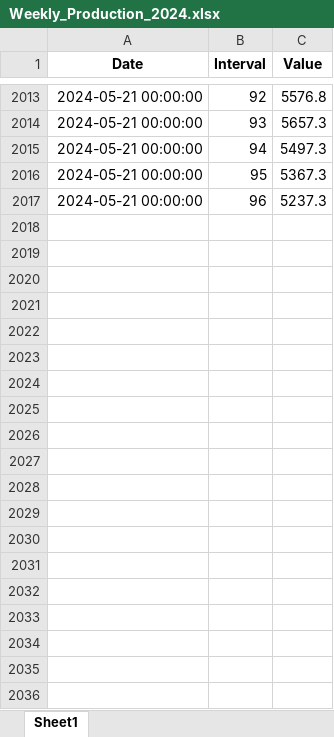
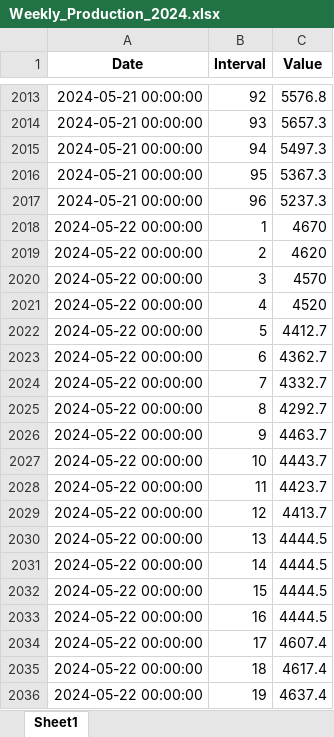
Before and after one commit to Andrei-Ionita/forecast_app, an Excel workbook: Market Fundamentals/Transelectrica_data/Cons_Prod_final/Weekly_Production_2024.xlsx, sheet Sheet1, drawn as a sheet; only a part is shown, gaps mark what is left out; values as stored, in another font and other column widths than the file's, no borders; the diff covers the shown part only; the diff names each change by its address in the sheet, - before the commit and + after, or states it on an @@ line.

```diff
--- a/Market Fundamentals/Transelectrica_data/Cons_Prod_final/Weekly_Production_2024.xlsx (sheet Sheet1)
+++ b/Market Fundamentals/Transelectrica_data/Cons_Prod_final/Weekly_Production_2024.xlsx (sheet Sheet1)
+row 2018: 2024-05-22 00:00:00 | 1 | 4670
+row 2019: 2024-05-22 00:00:00 | 2 | 4620
+row 2020: 2024-05-22 00:00:00 | 3 | 4570
+row 2021: 2024-05-22 00:00:00 | 4 | 4520
+row 2022: 2024-05-22 00:00:00 | 5 | 4412.7
+row 2023: 2024-05-22 00:00:00 | 6 | 4362.7
+row 2024: 2024-05-22 00:00:00 | 7 | 4332.7
+row 2025: 2024-05-22 00:00:00 | 8 | 4292.7
+row 2026: 2024-05-22 00:00:00 | 9 | 4463.7
+row 2027: 2024-05-22 00:00:00 | 10 | 4443.7
+row 2028: 2024-05-22 00:00:00 | 11 | 4423.7
+row 2029: 2024-05-22 00:00:00 | 12 | 4413.7
+row 2030: 2024-05-22 00:00:00 | 13 | 4444.5
+row 2031: 2024-05-22 00:00:00 | 14 | 4444.5
+row 2032: 2024-05-22 00:00:00 | 15 | 4444.5
+row 2033: 2024-05-22 00:00:00 | 16 | 4444.5
+row 2034: 2024-05-22 00:00:00 | 17 | 4607.4
+row 2035: 2024-05-22 00:00:00 | 18 | 4617.4
+row 2036: 2024-05-22 00:00:00 | 19 | 4637.4
```
Also changed, not shown: 77 added rows and 192 edited cells elsewhere in this sheet, Market Fundamentals/Entsoe_data/Load_Forecast.xlsx, Market Fundamentals/Transelectrica_data/Cons_Prod_final/Weekly_Consumption_2024.xlsx, 15 other files.
